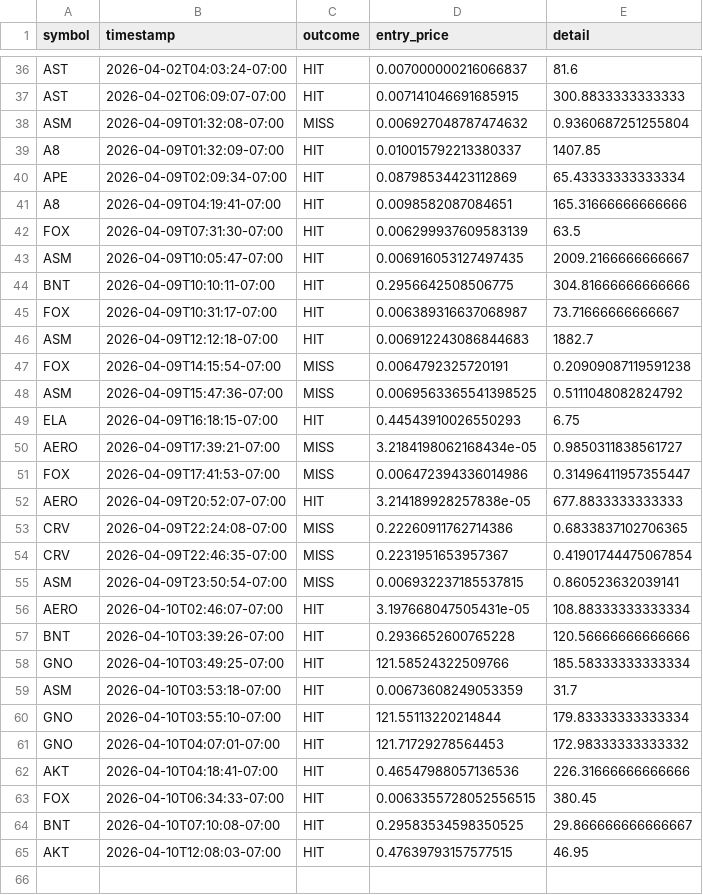
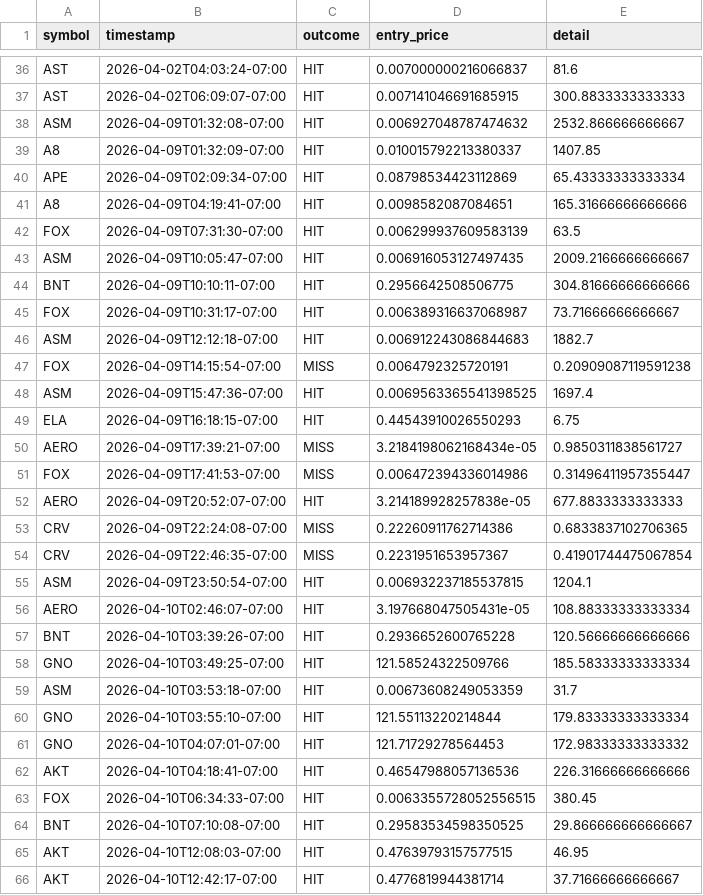
Before and after one commit to stefanbund/stadium-public-data, a CSV file: coinbase/approved_signal_analysis.csv, drawn as a sheet; only a part is shown, gaps mark what is left out.

Commit message:
[coinbase] MLOps Transaction Analysis Update: 2026-04-10 20:10:44

```diff
--- a/coinbase/approved_signal_analysis.csv
+++ b/coinbase/approved_signal_analysis.csv
@@ -37,3 +37,3 @@ AST,2026-04-02T04:03:24-07:00,HIT,0.007000000216066837,81.6
 AST,2026-04-02T06:09:07-07:00,HIT,0.007141046691685915,300.8833333333333
-ASM,2026-04-09T01:32:08-07:00,MISS,0.006927048787474632,0.9360687251255804
+ASM,2026-04-09T01:32:08-07:00,HIT,0.006927048787474632,2532.866666666667
 A8,2026-04-09T01:32:09-07:00,HIT,0.010015792213380337,1407.85
@@ -47,3 +47,3 @@ ASM,2026-04-09T12:12:18-07:00,HIT,0.006912243086844683,1882.7
 FOX,2026-04-09T14:15:54-07:00,MISS,0.0064792325720191,0.20909087119591238
-ASM,2026-04-09T15:47:36-07:00,MISS,0.0069563365541398525,0.5111048082824792
+ASM,2026-04-09T15:47:36-07:00,HIT,0.0069563365541398525,1697.4
 ELA,2026-04-09T16:18:15-07:00,HIT,0.44543910026550293,6.75
@@ -54,3 +54,3 @@ CRV,2026-04-09T22:24:08-07:00,MISS,0.22260911762714386,0.6833837102706365
 CRV,2026-04-09T22:46:35-07:00,MISS,0.2231951653957367,0.41901744475067854
-ASM,2026-04-09T23:50:54-07:00,MISS,0.006932237185537815,0.860523632039141
+ASM,2026-04-09T23:50:54-07:00,HIT,0.006932237185537815,1204.1
 AERO,2026-04-10T02:46:07-07:00,HIT,3.197668047505431e-05,108.88333333333334
@@ -65 +65,2 @@ BNT,2026-04-10T07:10:08-07:00,HIT,0.29583534598350525,29.866666666666667
 AKT,2026-04-10T12:08:03-07:00,HIT,0.47639793157577515,46.95
+AKT,2026-04-10T12:42:17-07:00,HIT,0.4776819944381714,37.71666666666667
```
Also changed, not shown: 1 other file.
